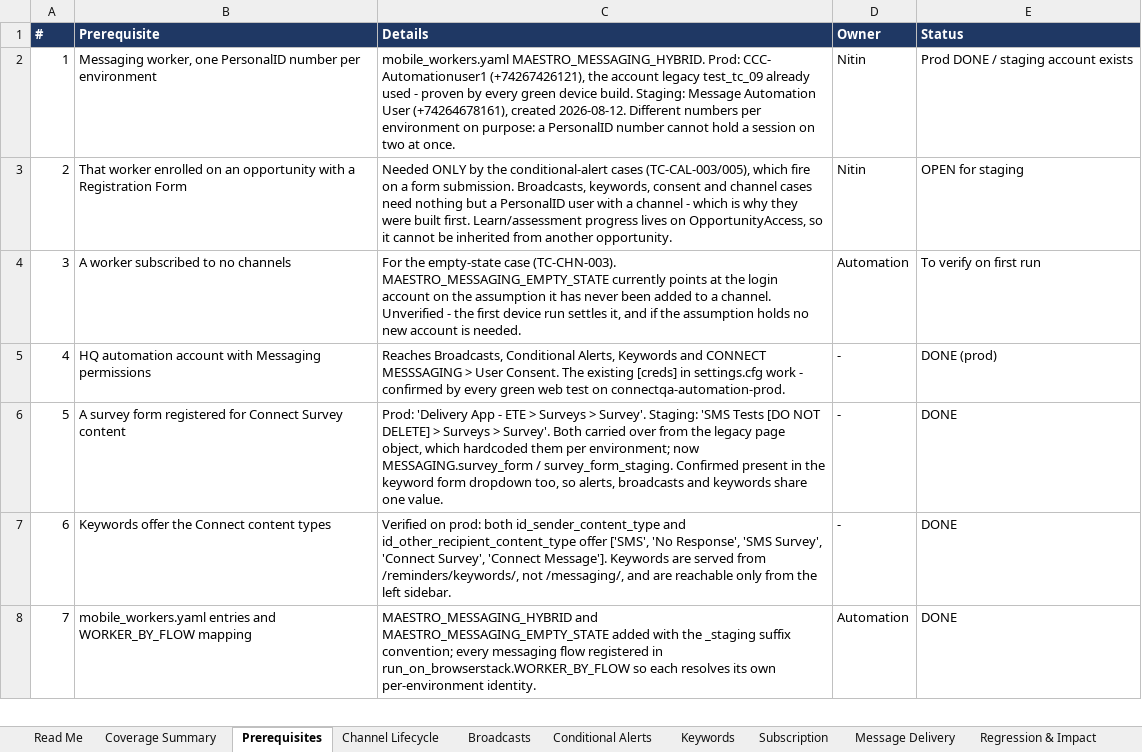
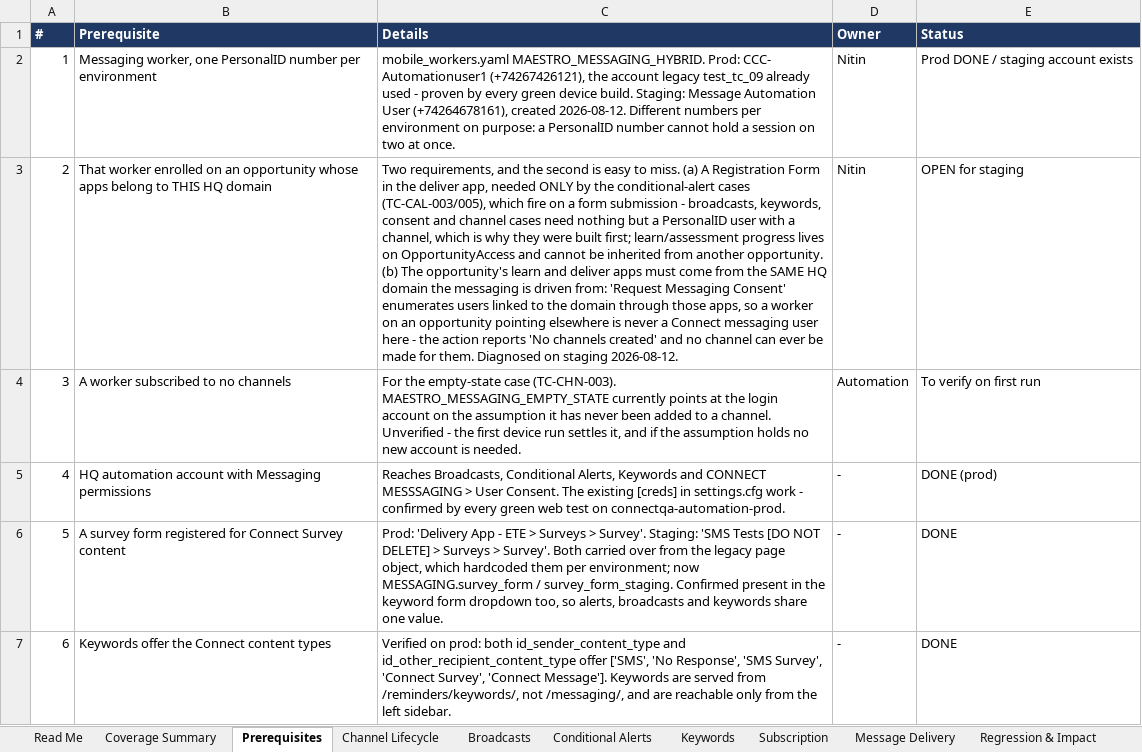
Before and after one commit to dimagi/dimagi-qa-ccc, an Excel workbook: Messaging_Workflow_Automation_Test_Plan.xlsx, sheet Prerequisites, drawn as a sheet; only a part is shown; the shorter side is filled out with more unchanged rows; values as stored, in another font and other column widths than the file's, no borders; the diff names each change by its address in the sheet, - before the commit and + after, or states it on an @@ line.

Commit message:
Record why channel creation is not a per-run test (CCCT-2671)
TC-CHN-001a now carries the reasoning rather than leaving it in a chat log:
ConnectID's CreateChannelView is get_or_create on (server, connect_user,
channel_source) and channel_source is the HQ domain, so the first consent
request for a worker creates the channel and fires the one-shot "New Channel"
push, and every later request returns the existing channel and sends nothing.
Reusing one worker means the case can pass exactly once and would be
permanently red after that - worse than not having it. So it skips with a
reason once the worker has a channel, and TC-CHN-001b covers the repeat
behaviour every run.

It also records how it becomes a per-run test: automate learn + assessment on
the device and each run can onboard a new worker. Signup is already automated
(login_signup_success.yaml, +7426 range) and invitation is automated
(ConnectWorkersPage.invite_workers), so learn/assessment is the only missing
link - legacy Appium had it in pages/mobile_pages/learn_app_page.py, and
porting it would remove the same manual prerequisite from tasking too.

Prerequisite 2 also gains the trap found on staging today: the opportunity's
learn and deliver apps must belong to the same HQ domain the messaging runs
from, or the worker never becomes a Connect messaging user there and 'Request
Messaging Consent' reports "No channels created".

```diff
--- a/Messaging_Workflow_Automation_Test_Plan.xlsx (sheet Prerequisites)
+++ b/Messaging_Workflow_Automation_Test_Plan.xlsx (sheet Prerequisites)
-B3 (Prerequisite): …an opportunity with a Registration Form
+B3 (Prerequisite): …an opportunity whose apps belong to THIS HQ domain
-C3 (Details): Needed ONLY by the conditional-alert cases (TC-CAL-003/005), which fire on a form submission. Broadcasts, keywords, consent and channel cases need nothing but a PersonalID user with a channel - which is why they were built first. Learn/assessment progress lives on OpportunityAccess, so it cannot be inherited from another opportunity.
+C3 (Details): Two requirements, and the second is easy to miss. (a) A Registration Form in the deliver app, needed ONLY by the conditional-alert cases (TC-CAL-003/005), which fire on a form submission - broadcasts, keywords, consent and channel cases need nothing but a PersonalID user with a channel, which is why they were built first; learn/assessment progress lives on OpportunityAccess and cannot be inherited from another opportunity. (b) The opportunity's learn and deliver apps must come from the SAME HQ domain the messaging is driven from: 'Request Messaging Consent' enumerates users linked to the domain through those apps, so a worker on an opportunity pointing elsewhere is never a Connect messaging user here - the action reports 'No channels created' and no channel can ever be made for them. Diagnosed on staging 2026-08-12.
```
Also changed, not shown: sheet Channel Lifecycle.
